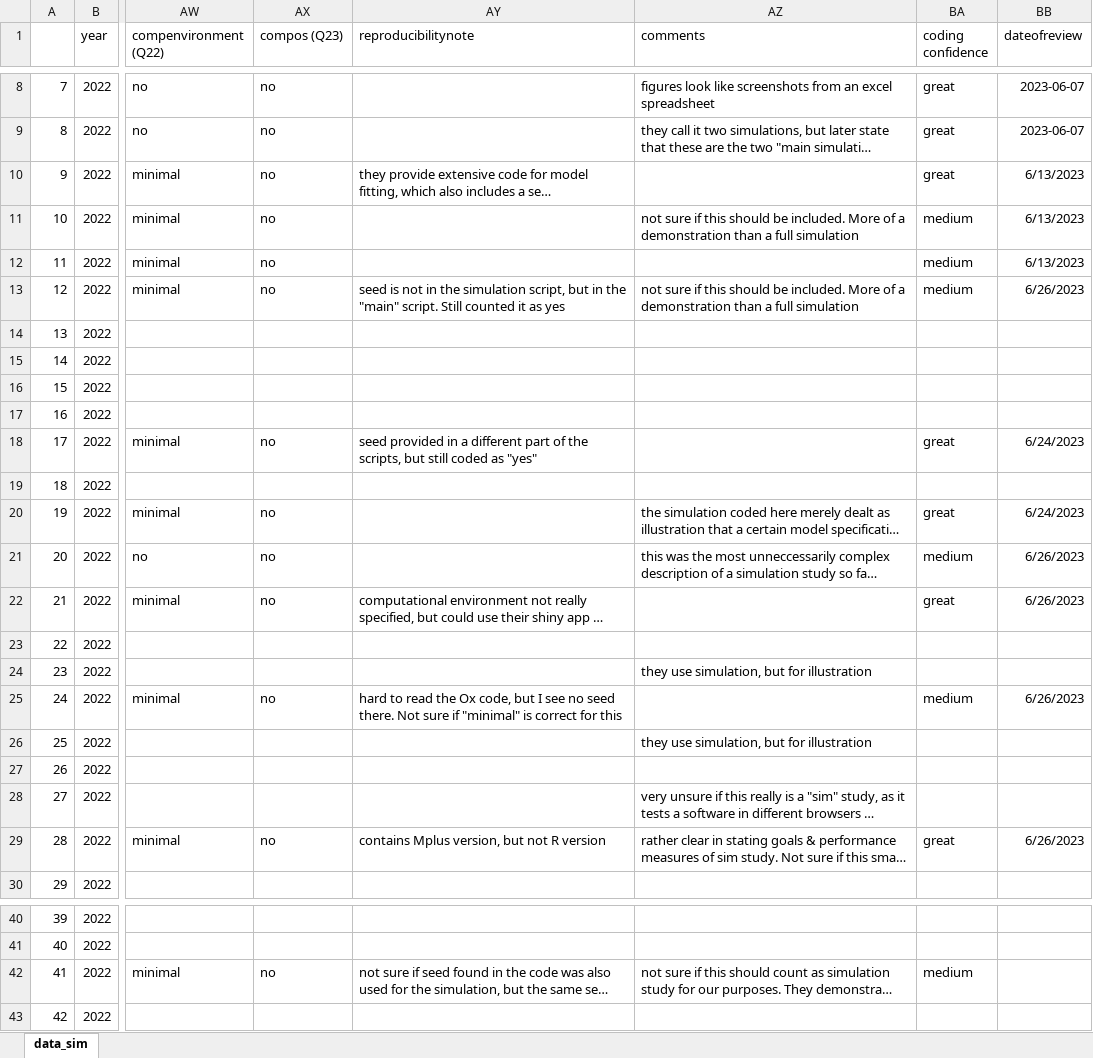
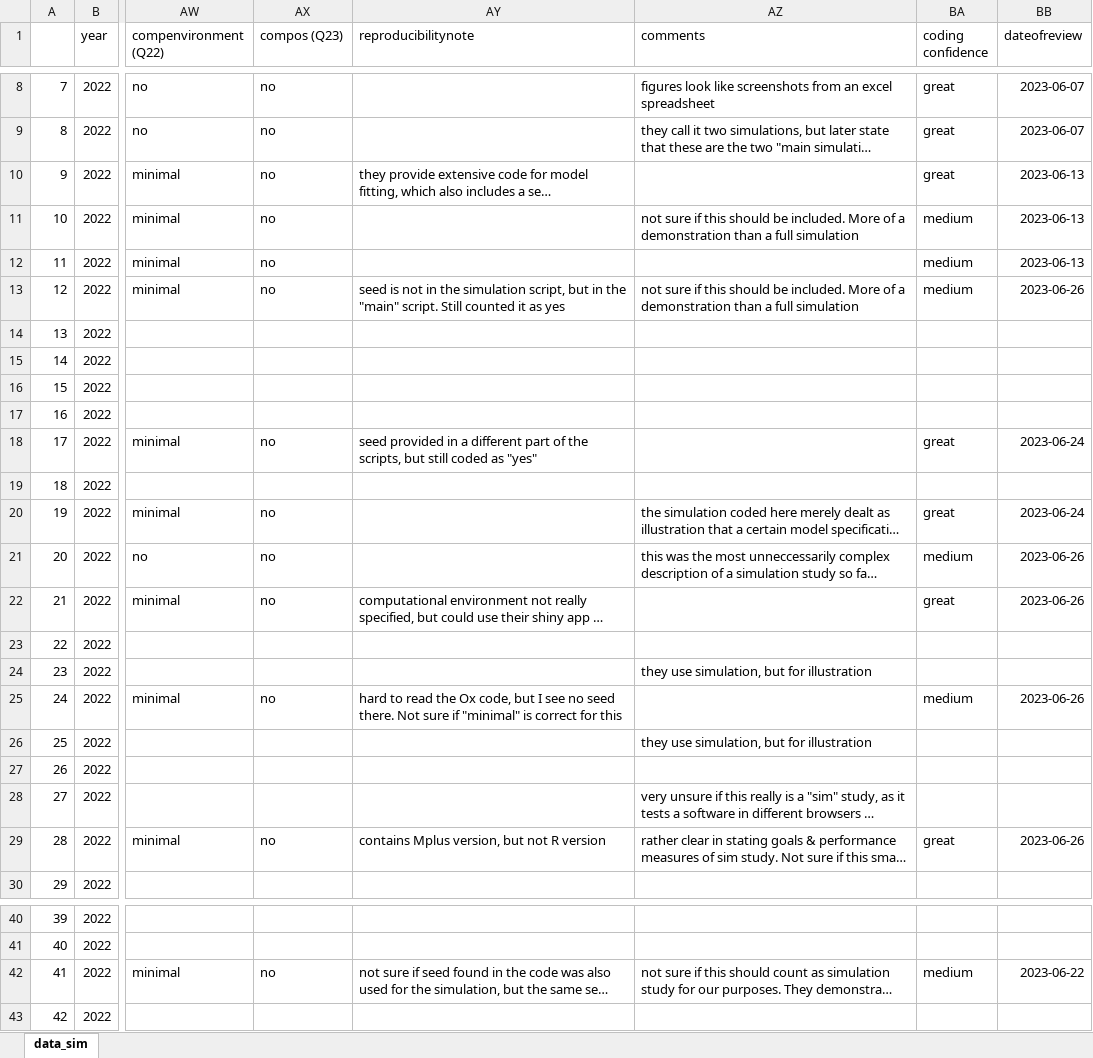
Before and after one commit to bsiepe/SimPsychReview, an Excel workbook: data/lit_review_data_bjoern.xlsx, sheet data_sim, drawn as a sheet; only a part is shown, gaps mark what is left out; long unchanged cells end in …; values as stored, in another font and other column widths than the file's, no borders; charts and pictures not drawn; the diff covers the shown part only; the diff names each change by its address in the sheet, - before the commit and + after, or states it on an @@ line.

```diff
--- a/data/lit_review_data_bjoern.xlsx (sheet data_sim)
+++ b/data/lit_review_data_bjoern.xlsx (sheet data_sim)
-BB10:BB12 (dateofreview): 6/13/2023
+BB10:BB12 (dateofreview): 2023-06-13
-BB13 (dateofreview): 6/26/2023
+BB13 (dateofreview): 2023-06-26
-BB18 (dateofreview): 6/24/2023
+BB18 (dateofreview): 2023-06-24
-BB20 (dateofreview): 6/24/2023
+BB20 (dateofreview): 2023-06-24
-BB21:BB22 (dateofreview): 6/26/2023
+BB21:BB22 (dateofreview): 2023-06-26
-BB25 (dateofreview): 6/26/2023
+BB25 (dateofreview): 2023-06-26
-BB29 (dateofreview): 6/26/2023
+BB29 (dateofreview): 2023-06-26
-BB42 (dateofreview): (empty)
+BB42 (dateofreview): 2023-06-22
```
Also changed, not shown: 27 edited cells elsewhere in this sheet.
